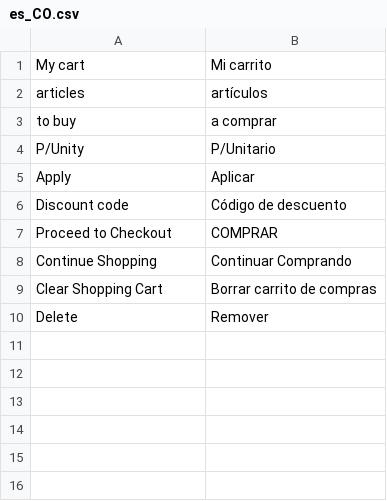
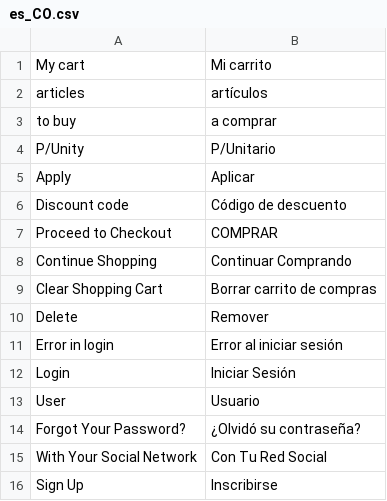
Before and after one commit to marcgentocapacitacion/milan, a CSV file: app/design/frontend/Milan/Rutavity/i18n/es_CO.csv, drawn as a sheet.

```diff
--- a/app/design/frontend/Milan/Rutavity/i18n/es_CO.csv
+++ b/app/design/frontend/Milan/Rutavity/i18n/es_CO.csv
@@ -10 +10,7 @@
 "Delete","Remover"
+"Error in login", "Error al iniciar sesión"
+"Login", "Iniciar Sesión"
+"User", "Usuario"
+"Forgot Your Password?", "¿Olvidó su contraseña?"
+"With Your Social Network", "Con Tu Red Social"
+"Sign Up","Inscribirse"
```
Also changed, not shown: 10 other files.
